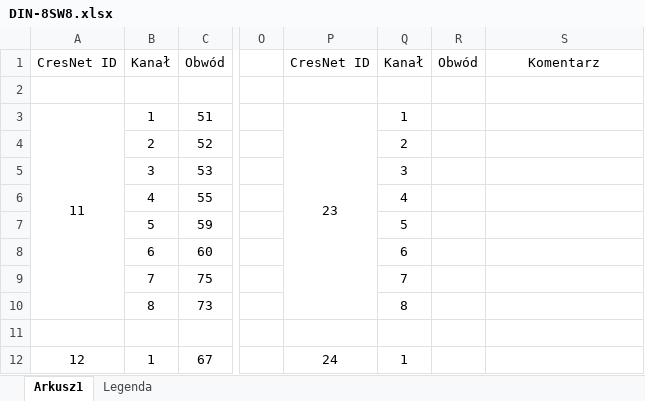
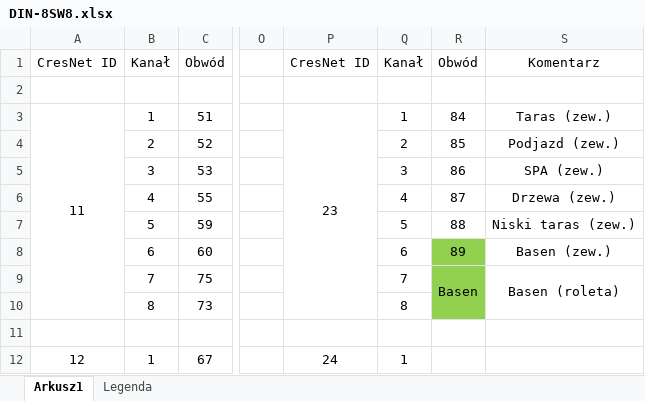
Before and after one commit to RBSystems/Crestron-10, an Excel workbook: Robak/doc/DIN-8SW8.xlsx, sheet Arkusz1, drawn as a sheet; only a part is shown, gaps mark what is left out; values as stored, in another font and other column widths than the file's, no borders; the diff names each change by its address in the sheet, - before the commit and + after, or states it on an @@ line.

```diff
--- a/Robak/doc/DIN-8SW8.xlsx (sheet Arkusz1)
+++ b/Robak/doc/DIN-8SW8.xlsx (sheet Arkusz1)
-R3: (empty)
+R3: 84
-S3: (empty)
+S3: Taras (zew.)
-R4: (empty)
+R4: 85
-S4: (empty)
+S4: Podjazd (zew.)
-R5: (empty)
+R5: 86
-S5: (empty)
+S5: SPA (zew.)
-R6: (empty)
+R6: 87
-S6: (empty)
+S6: Drzewa (zew.)
-R7: (empty)
+R7: 88
-S7: (empty)
+S7: Niski taras (zew.)
-R8: (empty)
+R8: 89
-R8:R10 fill: none
+R8:R10 fill: #92D050
-S8: (empty)
+S8: Basen (zew.)
-R9: (empty)
+R9: Basen
+R9:R10 merged
-S9: (empty)
+S9: Basen (roleta)
+S9:S10 merged
```
Also changed, not shown: Robak/doc/Makra.xlsx, 4 other files.
